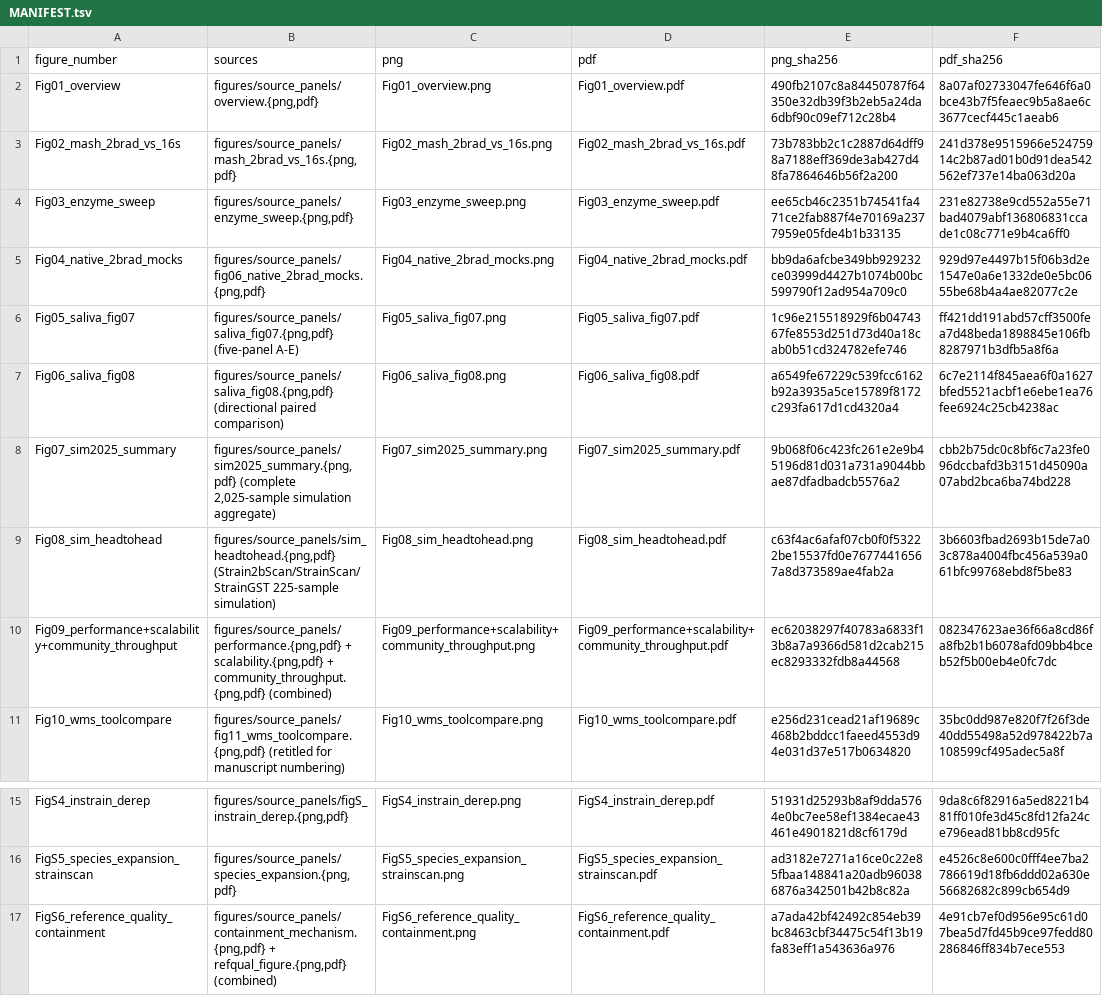
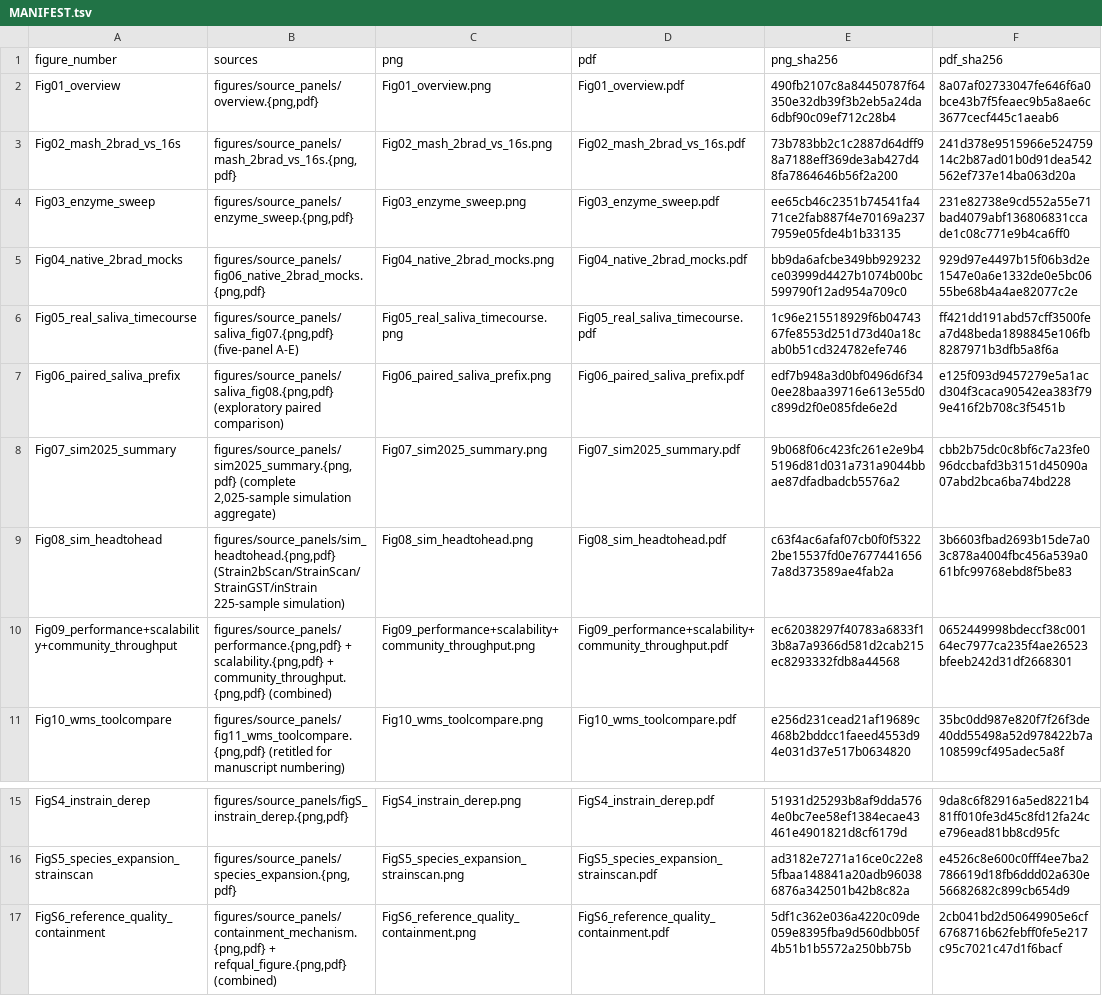
Before and after one commit to HuangShiLab/Strain2bScan-paper, a TSV file: figures/numbered/MANIFEST.tsv, drawn as a sheet; only a part is shown, gaps mark what is left out.

Commit message:
submission: resolve isolated review and gate-match saliva rebuild

```diff
--- a/figures/numbered/MANIFEST.tsv
+++ b/figures/numbered/MANIFEST.tsv
@@ -5,7 +5,7 @@ Fig03_enzyme_sweep	figures/source_panels/enzyme_sweep.{png,pdf}	Fig03_enzyme_swe
 Fig04_native_2brad_mocks	figures/source_panels/fig06_native_2brad_mocks.{png,pdf}	Fig04_native_2brad_mocks.png	Fig04_native_2brad_mocks.pdf	bb9da6afcbe349bb929232ce03999d4427b1074b00bc599790f12ad954a709c0	929d97e4497b15f06b3d2e1547e0a6e1332de0e5bc0655be68b4a4ae82077c2e
-Fig05_saliva_fig07	figures/source_panels/saliva_fig07.{png,pdf} (five-panel A-E)	Fig05_saliva_fig07.png	Fig05_saliva_fig07.pdf	1c96e215518929f6b0474367fe8553d251d73d40a18cab0b51cd324782efe746	ff421dd191abd57cff3500fea7d48beda1898845e106fb8287971b3dfb5a8f6a
-Fig06_saliva_fig08	figures/source_panels/saliva_fig08.{png,pdf} (directional paired comparison)	Fig06_saliva_fig08.png	Fig06_saliva_fig08.pdf	a6549fe67229c539fcc6162b92a3935a5ce15789f8172c293fa617d1cd4320a4	6c7e2114f845aea6f0a1627bfed5521acbf1e6ebe1ea76fee6924c25cb4238ac
+Fig05_real_saliva_timecourse	figures/source_panels/saliva_fig07.{png,pdf} (five-panel A-E)	Fig05_real_saliva_timecourse.png	Fig05_real_saliva_timecourse.pdf	1c96e215518929f6b0474367fe8553d251d73d40a18cab0b51cd324782efe746	ff421dd191abd57cff3500fea7d48beda1898845e106fb8287971b3dfb5a8f6a
+Fig06_paired_saliva_prefix	figures/source_panels/saliva_fig08.{png,pdf} (exploratory paired comparison)	Fig06_paired_saliva_prefix.png	Fig06_paired_saliva_prefix.pdf	edf7b948a3d0bf0496d6f340ee28baa39716e613e55d0c899d2f0e085fde6e2d	e125f093d9457279e5a1acd304f3caca90542ea383f799e416f2b708c3f5451b
 Fig07_sim2025_summary	figures/source_panels/sim2025_summary.{png,pdf} (complete 2,025-sample simulation aggregate)	Fig07_sim2025_summary.png	Fig07_sim2025_summary.pdf	9b068f06c423fc261e2e9b45196d81d031a731a9044bbae87dfadbadcb5576a2	cbb2b75dc0c8bf6c7a23fe096dccbafd3b3151d45090a07abd2bca6ba74bd228
-Fig08_sim_headtohead	figures/source_panels/sim_headtohead.{png,pdf} (Strain2bScan/StrainScan/StrainGST 225-sample simulation)	Fig08_sim_headtohead.png	Fig08_sim_headtohead.pdf	c63f4ac6afaf07cb0f0f53222be15537fd0e76774416567a8d373589ae4fab2a	3b6603fbad2693b15de7a03c878a4004fbc456a539a061bfc99768ebd8f5be83
-Fig09_performance+scalability+community_throughput	figures/source_panels/performance.{png,pdf} + scalability.{png,pdf} + community_throughput.{png,pdf} (combined)	Fig09_performance+scalability+community_throughput.png	Fig09_performance+scalability+community_throughput.pdf	ec62038297f40783a6833f13b8a7a9366d581d2cab215ec8293332fdb8a44568	082347623ae36f66a8cd86fa8fb2b1b6078afd09bb4bceb52f5b00eb4e0fc7dc
+Fig08_sim_headtohead	figures/source_panels/sim_headtohead.{png,pdf} (Strain2bScan/StrainScan/StrainGST/inStrain 225-sample simulation)	Fig08_sim_headtohead.png	Fig08_sim_headtohead.pdf	c63f4ac6afaf07cb0f0f53222be15537fd0e76774416567a8d373589ae4fab2a	3b6603fbad2693b15de7a03c878a4004fbc456a539a061bfc99768ebd8f5be83
+Fig09_performance+scalability+community_throughput	figures/source_panels/performance.{png,pdf} + scalability.{png,pdf} + community_throughput.{png,pdf} (combined)	Fig09_performance+scalability+community_throughput.png	Fig09_performance+scalability+community_throughput.pdf	ec62038297f40783a6833f13b8a7a9366d581d2cab215ec8293332fdb8a44568	0652449998bdeccf38c00164ec7977ca235f4ae26523bfeeb242d31df2668301
 Fig10_wms_toolcompare	figures/source_panels/fig11_wms_toolcompare.{png,pdf} (retitled for manuscript numbering)	Fig10_wms_toolcompare.png	Fig10_wms_toolcompare.pdf	e256d231cead21af19689c468b2bddcc1faeed4553d94e031d37e517b0634820	35bc0dd987e820f7f26f3de40dd55498a52d978422b7a108599cf495adec5a8f
@@ -16,2 +16,2 @@ FigS4_instrain_derep	figures/source_panels/figS_instrain_derep.{png,pdf}	FigS4_i
 FigS5_species_expansion_strainscan	figures/source_panels/species_expansion.{png,pdf}	FigS5_species_expansion_strainscan.png	FigS5_species_expansion_strainscan.pdf	ad3182e7271a16ce0c22e85fbaa148841a20adb960386876a342501b42b8c82a	e4526c8e600c0fff4ee7ba2786619d18fb6ddd02a630e56682682c899cb654d9
-FigS6_reference_quality_containment	figures/source_panels/containment_mechanism.{png,pdf} + refqual_figure.{png,pdf} (combined)	FigS6_reference_quality_containment.png	FigS6_reference_quality_containment.pdf	a7ada42bf42492c854eb39bc8463cbf34475c54f13b19fa83eff1a543636a976	4e91cb7ef0d956e95c61d07bea5d7fd45b9ce97fedd80286846ff834b7ece553
+FigS6_reference_quality_containment	figures/source_panels/containment_mechanism.{png,pdf} + refqual_figure.{png,pdf} (combined)	FigS6_reference_quality_containment.png	FigS6_reference_quality_containment.pdf	5df1c362e036a4220c09de059e8395fba9d560dbb05f4b51b1b5572a250bb75b	2cb041bd2d50649905e6cf6768716b62febff0fe5e217c95c7021c47d1f6bacf
```
Also changed, not shown: 52 other files.
